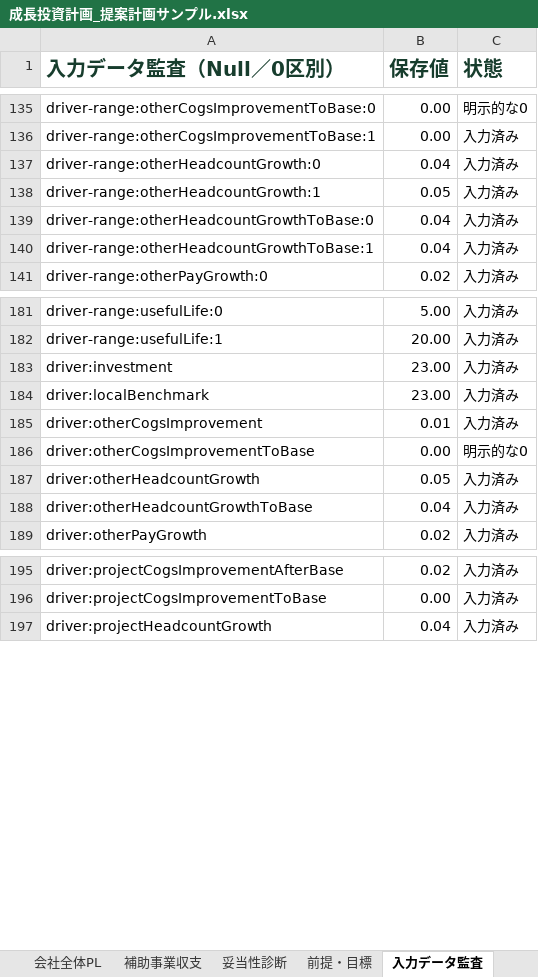
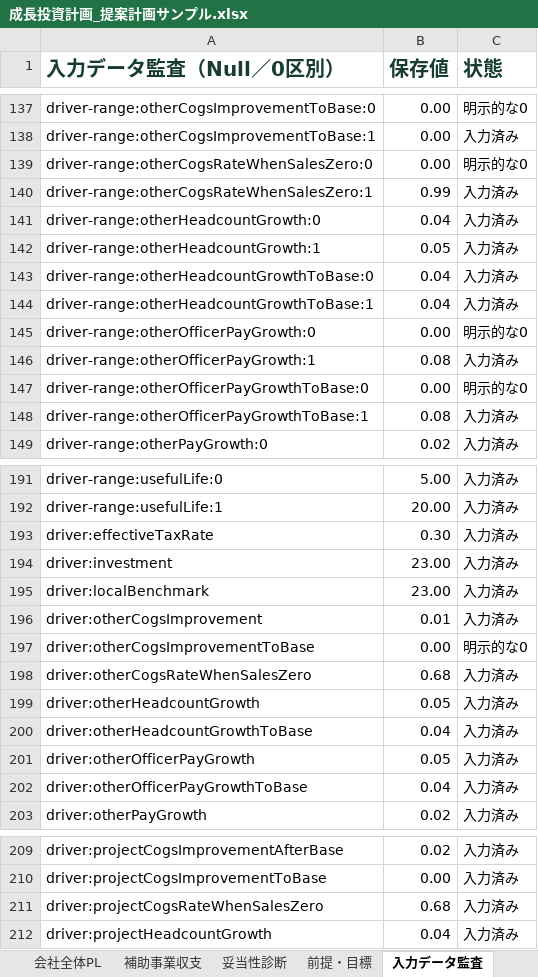
Before and after one commit to tyaso777/japan-subsidy-data, an Excel workbook: 補助金/大規模成長投資補助金/planning_model/examples/成長投資計画_提案計画サンプル.xlsx, sheet 入力データ監査, drawn as a sheet; only a part is shown, gaps mark what is left out; values as stored, in another font and other column widths than the file's, no borders; the diff covers the shown part only; the diff names each change by its address in the sheet, - before the commit and + after, or states it on an @@ line.

```diff
--- a/補助金/大規模成長投資補助金/planning_model/examples/成長投資計画_提案計画サンプル.xlsx (sheet 入力データ監査)
+++ b/補助金/大規模成長投資補助金/planning_model/examples/成長投資計画_提案計画サンプル.xlsx (sheet 入力データ監査)
+row 139: driver-range:otherCogsRateWhenSalesZero:0 | 0.00 | 明示的な0
+row 140: driver-range:otherCogsRateWhenSalesZero:1 | 0.99 | 入力済み
+row 145: driver-range:otherOfficerPayGrowth:0 | 0.00 | 明示的な0
+row 146: driver-range:otherOfficerPayGrowth:1 | 0.08 | 入力済み
+row 147: driver-range:otherOfficerPayGrowthToBase:0 | 0.00 | 明示的な0
+row 148: driver-range:otherOfficerPayGrowthToBase:1 | 0.08 | 入力済み
+row 193: driver:effectiveTaxRate | 0.30 | 入力済み
+row 198: driver:otherCogsRateWhenSalesZero | 0.68 | 入力済み
+row 201: driver:otherOfficerPayGrowth | 0.05 | 入力済み
+row 202: driver:otherOfficerPayGrowthToBase | 0.04 | 入力済み
+row 211: driver:projectCogsRateWhenSalesZero | 0.68 | 入力済み
```
Also changed, not shown: 4 added rows and 3 edited cells elsewhere in this sheet, sheet 会社全体PL, sheet 妥当性診断, sheet 前提・目標, 補助金/大規模成長投資補助金/planning_model/examples/成長投資計画_提案計画サンプル_一部目標未達.xlsx, 補助金/大規模成長投資補助金/planning_model/examples/成長投資計画_提案計画サンプル_基準年売上開始.xlsx, 13 other files.
